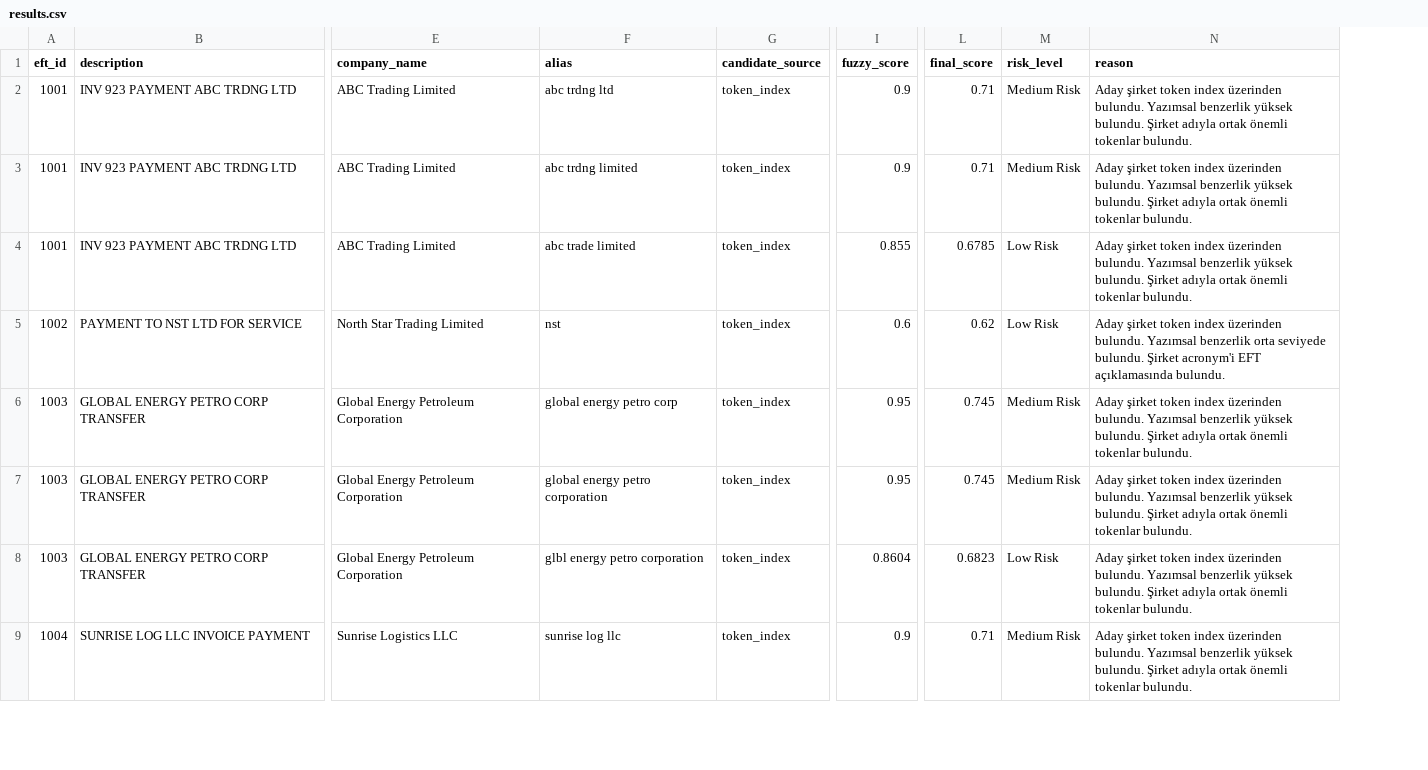
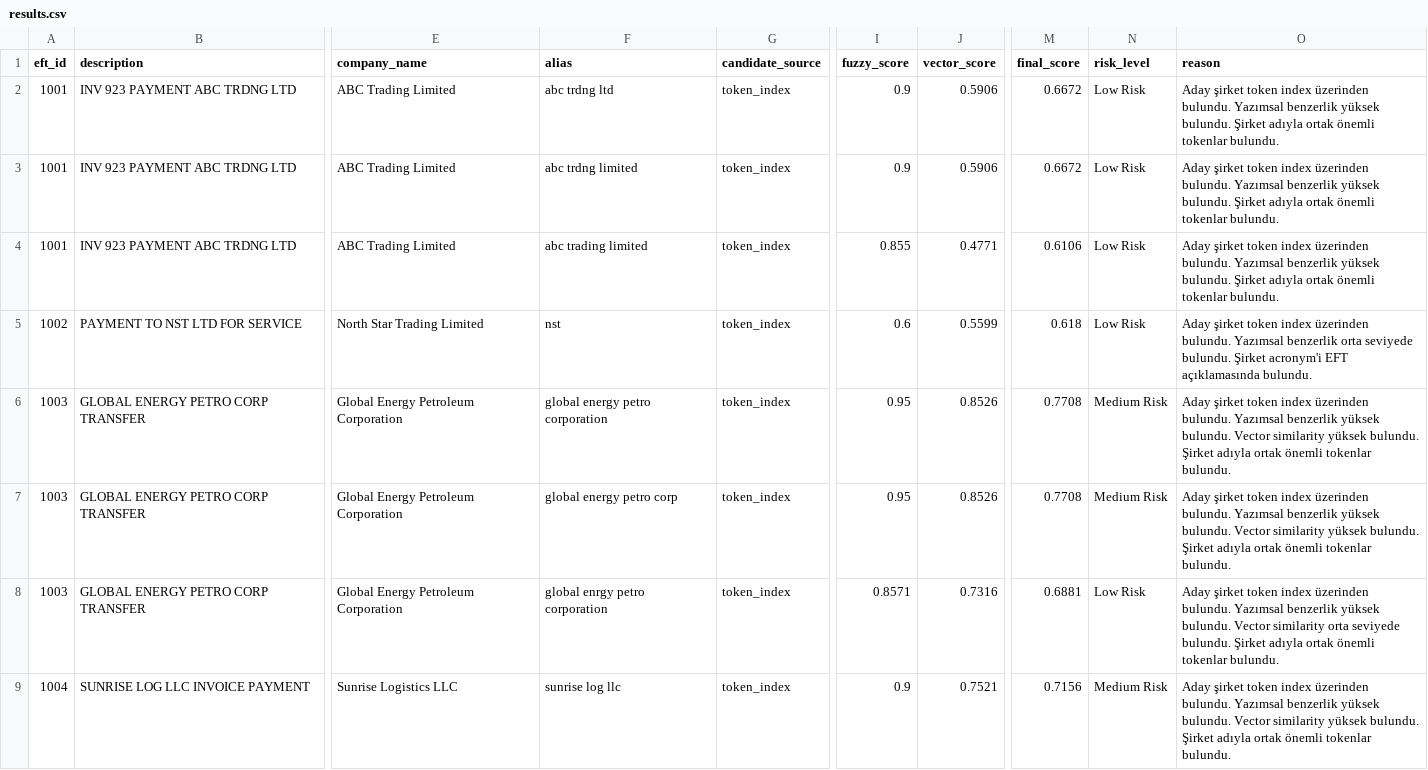
Before and after one commit to EfeCicekdagi/aml-entity-matching, a CSV file: outputs/results.csv, drawn as a sheet; only a part is shown, gaps mark what is left out; addresses are those after the commit; the diff covers the shown part only; the diff names each change by its address in the sheet, - before the commit and + after, or states it on an @@ line.

```diff
--- a/outputs/results.csv
+++ b/outputs/results.csv
+column J (vector_score), rows 2-9: 0.5906 | 0.5906 | 0.4771 | 0.5599 | 0.8526 | 0.8526 | 0.7316 | 0.7521
-M2:M3 (final_score): 0.71
+M2:M3 (final_score): 0.6672
-N2:N3 (risk_level): Medium Risk
+N2:N3 (risk_level): Low Risk
-F4 (alias): abc trade limited
+F4 (alias): abc trading limited
-M4 (final_score): 0.6785
+M4 (final_score): 0.6106
-M5 (final_score): 0.62
+M5 (final_score): 0.618
-F6 (alias): global energy petro corp
+F6 (alias): global energy petro corporation
-M6:M7 (final_score): 0.745
+M6:M7 (final_score): 0.7708
-O6:O7 (reason): …yüksek bulundu. Şirket adıyla…
+O6:O7 (reason): …yüksek bulundu. Vector similarity yüksek bulundu. Şirket adıyla…
-F7 (alias): global energy petro corporation
+F7 (alias): global energy petro corp
-F8 (alias): glbl energy petro corporation
+F8 (alias): global enrgy petro corporation
-I8 (fuzzy_score): 0.8604
+I8 (fuzzy_score): 0.8571
-M8 (final_score): 0.6823
+M8 (final_score): 0.6881
-O8 (reason): …yüksek bulundu. Şirket adıyla…
+O8 (reason): …yüksek bulundu. Vector similarity orta seviyede bulundu. Şirket adıyla…
-M9 (final_score): 0.71
+M9 (final_score): 0.7156
-O9 (reason): …yüksek bulundu. Şirket adıyla…
+O9 (reason): …yüksek bulundu. Vector similarity yüksek bulundu. Şirket adıyla…
```
Also changed, not shown: 51 edited cells elsewhere in this file, outputs/best_matches.csv, outputs/suspicious_efts.csv, 3 other files.
